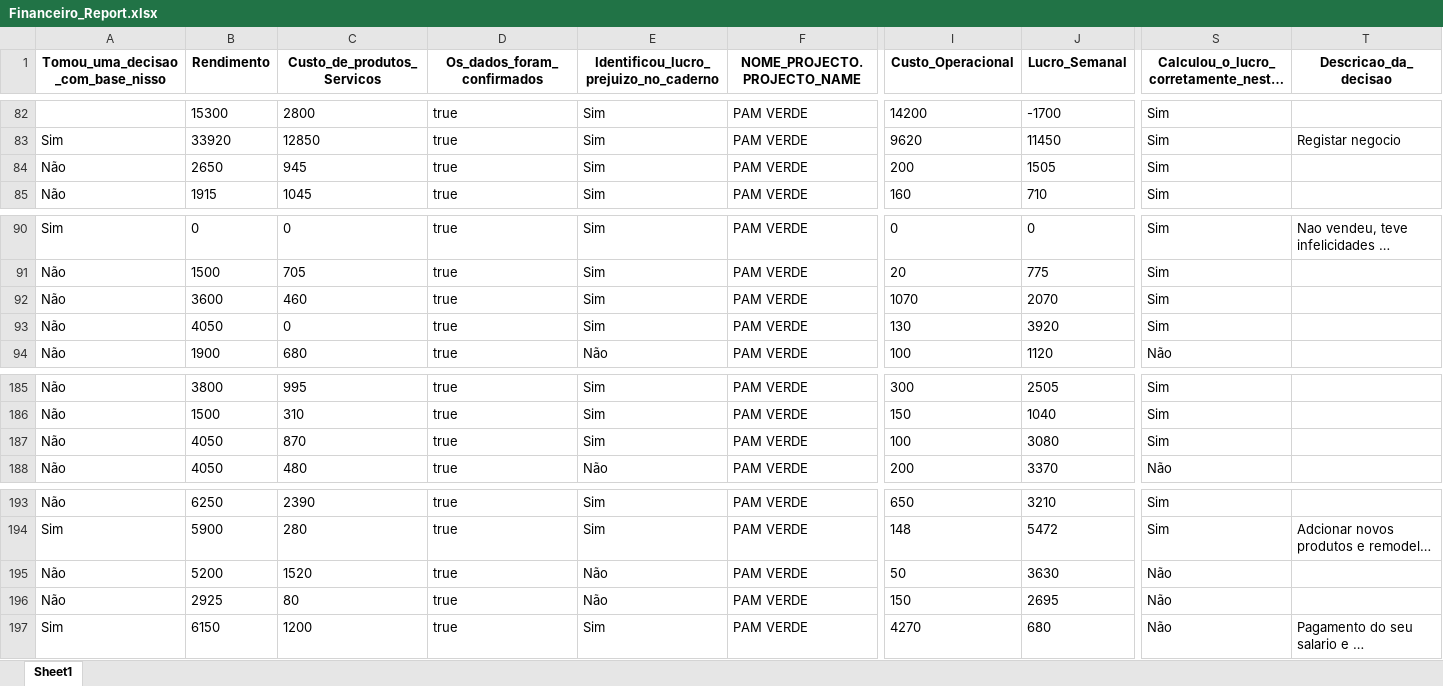
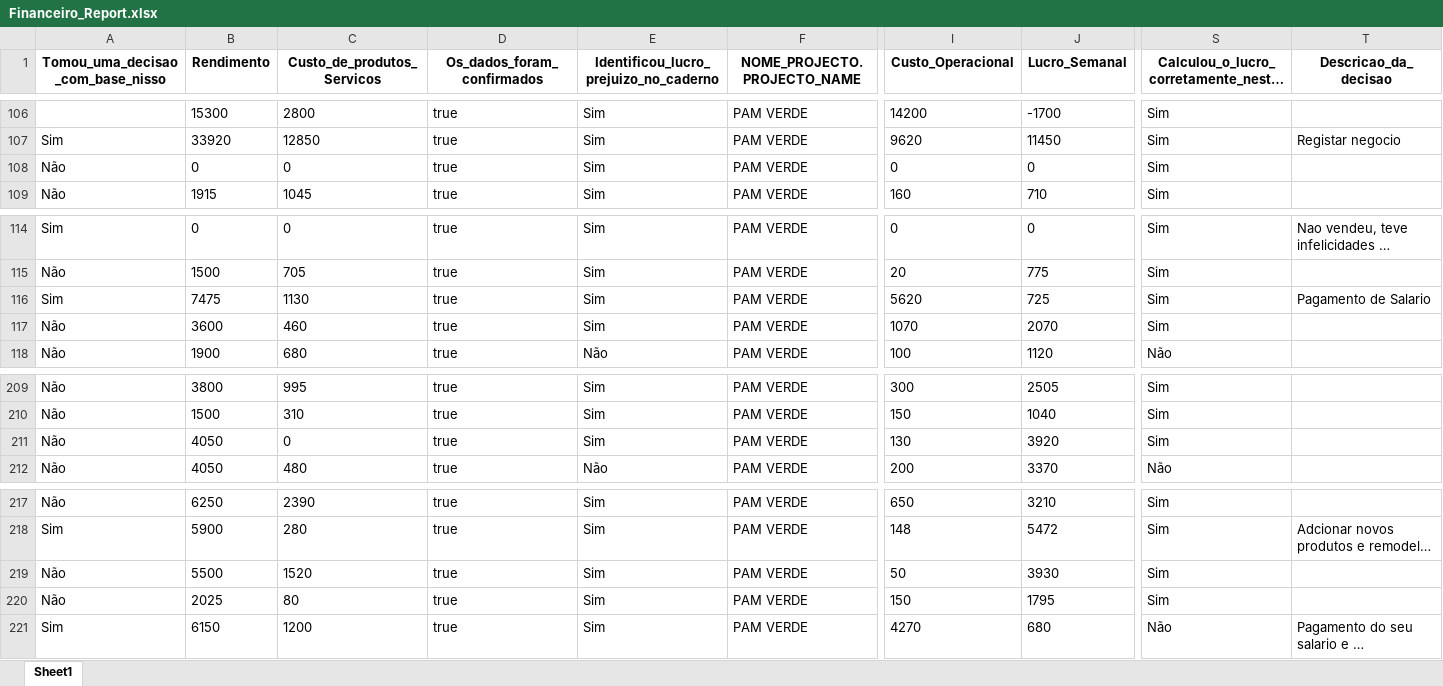
Before and after one commit to muvamis/dash_pam_verde_c3_2026, an Excel workbook: Financeiro_Report.xlsx, sheet Sheet1, drawn as a sheet; only a part is shown, gaps mark what is left out; long unchanged cells end in …; values as stored, in another font and other column widths than the file's, no borders; addresses are those after the commit; the diff covers the shown part only; the diff names each change by its address in the sheet, - before the commit and + after, or states it on an @@ line.

```diff
--- a/Financeiro_Report.xlsx (sheet Sheet1)
+++ b/Financeiro_Report.xlsx (sheet Sheet1)
-B108 (Rendimento): 2650
+B108 (Rendimento): 0
-C108 (Custo_de_produtos_Servicos): 945
+C108 (Custo_de_produtos_Servicos): 0
-I108 (Custo_Operacional): 200
+I108 (Custo_Operacional): 0
-J108 (Lucro_Semanal): 1505
+J108 (Lucro_Semanal): 0
-A116 (Tomou_uma_decisao_com_base_nisso): Não
+A116 (Tomou_uma_decisao_com_base_nisso): Sim
-B116 (Rendimento): 3600
+B116 (Rendimento): 7475
-C116 (Custo_de_produtos_Servicos): 460
+C116 (Custo_de_produtos_Servicos): 1130
-I116 (Custo_Operacional): 1070
+I116 (Custo_Operacional): 5620
-J116 (Lucro_Semanal): 2070
+J116 (Lucro_Semanal): 725
-T116 (Descricao_da_decisao): (empty)
+T116 (Descricao_da_decisao): Pagamento de Salario
-B117 (Rendimento): 4050
+B117 (Rendimento): 3600
-C117 (Custo_de_produtos_Servicos): 0
+C117 (Custo_de_produtos_Servicos): 460
-I117 (Custo_Operacional): 130
+I117 (Custo_Operacional): 1070
-J117 (Lucro_Semanal): 3920
+J117 (Lucro_Semanal): 2070
-C211 (Custo_de_produtos_Servicos): 870
+C211 (Custo_de_produtos_Servicos): 0
-I211 (Custo_Operacional): 100
+I211 (Custo_Operacional): 130
-J211 (Lucro_Semanal): 3080
+J211 (Lucro_Semanal): 3920
-B219 (Rendimento): 5200
+B219 (Rendimento): 5500
-E219:E220: Não
+E219:E220: Sim
-J219 (Lucro_Semanal): 3630
+J219 (Lucro_Semanal): 3930
-S219:S220: Não
+S219:S220: Sim
-B220 (Rendimento): 2925
+B220 (Rendimento): 2025
-J220 (Lucro_Semanal): 2695
+J220 (Lucro_Semanal): 1795
```
Also changed, not shown: 24 added rows elsewhere in this sheet, PAM_VERDE_2026_Baseline.xlsx, Presencas_colectivas.xlsx, 3 other files.
